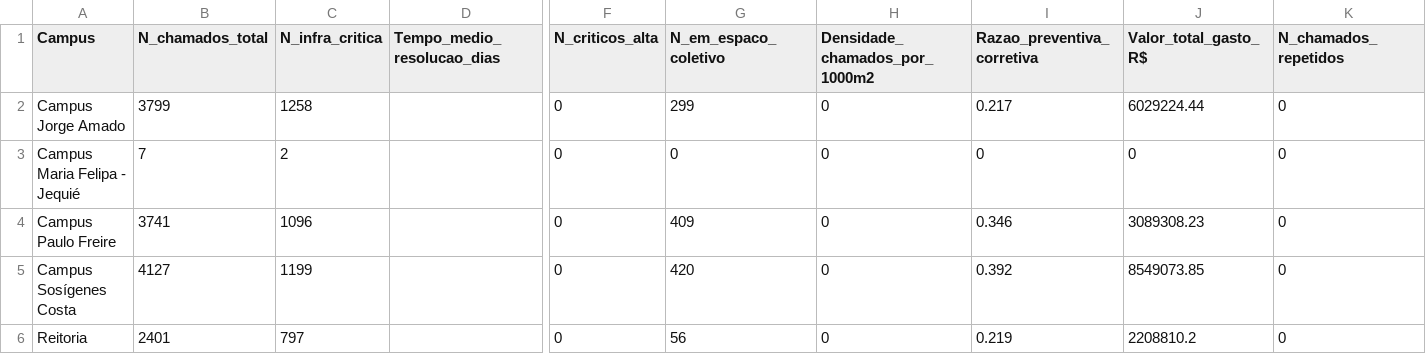
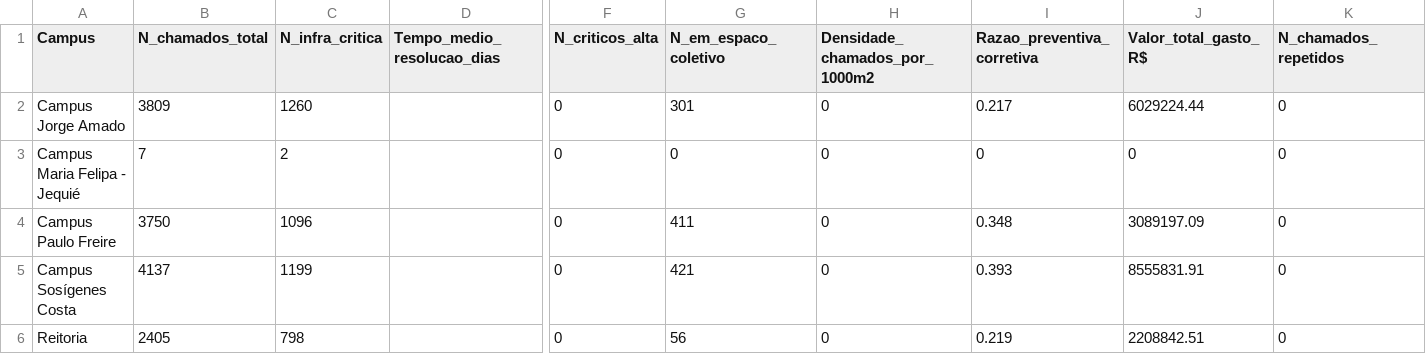
Before and after one commit to adinailson88/malha-ods-esg, a CSV file: dados_csv/indicadores_ods.csv, drawn as a sheet; only a part is shown, gaps mark what is left out; the diff names each change by its address in the sheet, - before the commit and + after, or states it on an @@ line.

```diff
--- a/dados_csv/indicadores_ods.csv
+++ b/dados_csv/indicadores_ods.csv
-B2 (N_chamados_total): 3799
+B2 (N_chamados_total): 3809
-C2 (N_infra_critica): 1258
+C2 (N_infra_critica): 1260
-G2 (N_em_espaco_coletivo): 299
+G2 (N_em_espaco_coletivo): 301
-B4 (N_chamados_total): 3741
+B4 (N_chamados_total): 3750
-G4 (N_em_espaco_coletivo): 409
+G4 (N_em_espaco_coletivo): 411
-I4 (Razao_preventiva_corretiva): 0.346
+I4 (Razao_preventiva_corretiva): 0.348
-J4 (Valor_total_gasto_R$): 3089308.23
+J4 (Valor_total_gasto_R$): 3089197.09
-B5 (N_chamados_total): 4127
+B5 (N_chamados_total): 4137
-G5 (N_em_espaco_coletivo): 420
+G5 (N_em_espaco_coletivo): 421
-I5 (Razao_preventiva_corretiva): 0.392
+I5 (Razao_preventiva_corretiva): 0.393
-J5 (Valor_total_gasto_R$): 8549073.85
+J5 (Valor_total_gasto_R$): 8555831.91
-B6 (N_chamados_total): 2401
+B6 (N_chamados_total): 2405
-C6 (N_infra_critica): 797
+C6 (N_infra_critica): 798
-J6 (Valor_total_gasto_R$): 2208810.2
+J6 (Valor_total_gasto_R$): 2208842.51
```
Also changed, not shown: 2 other files.
